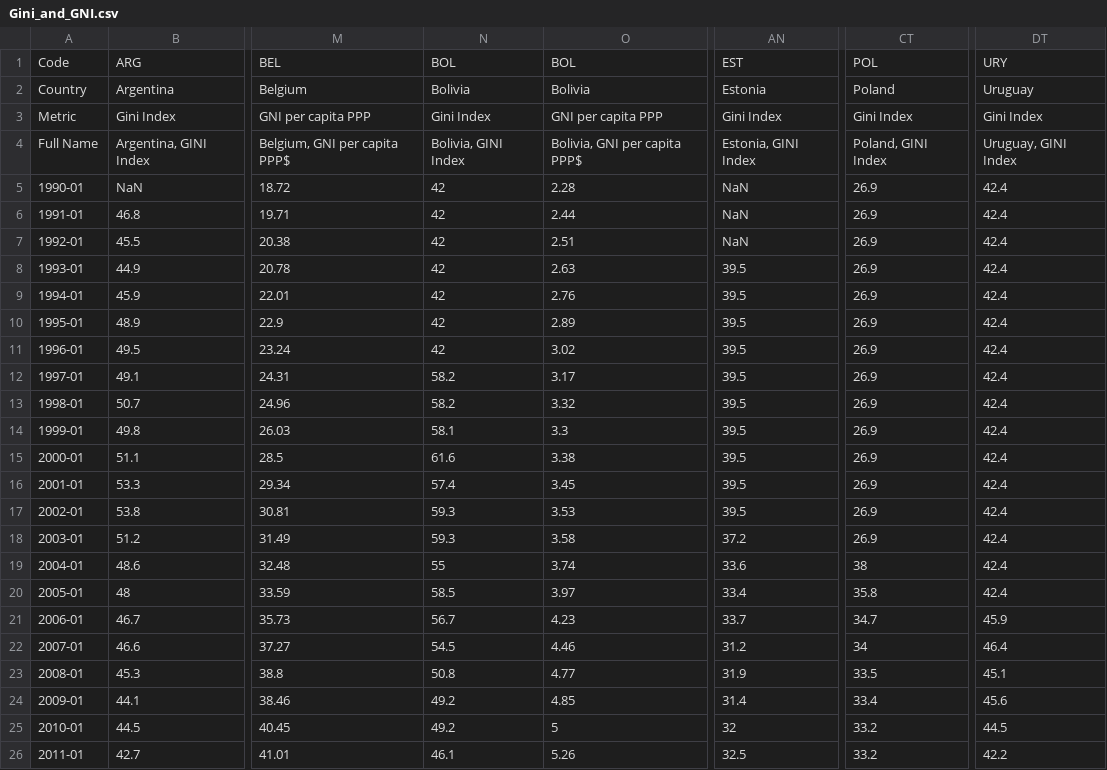
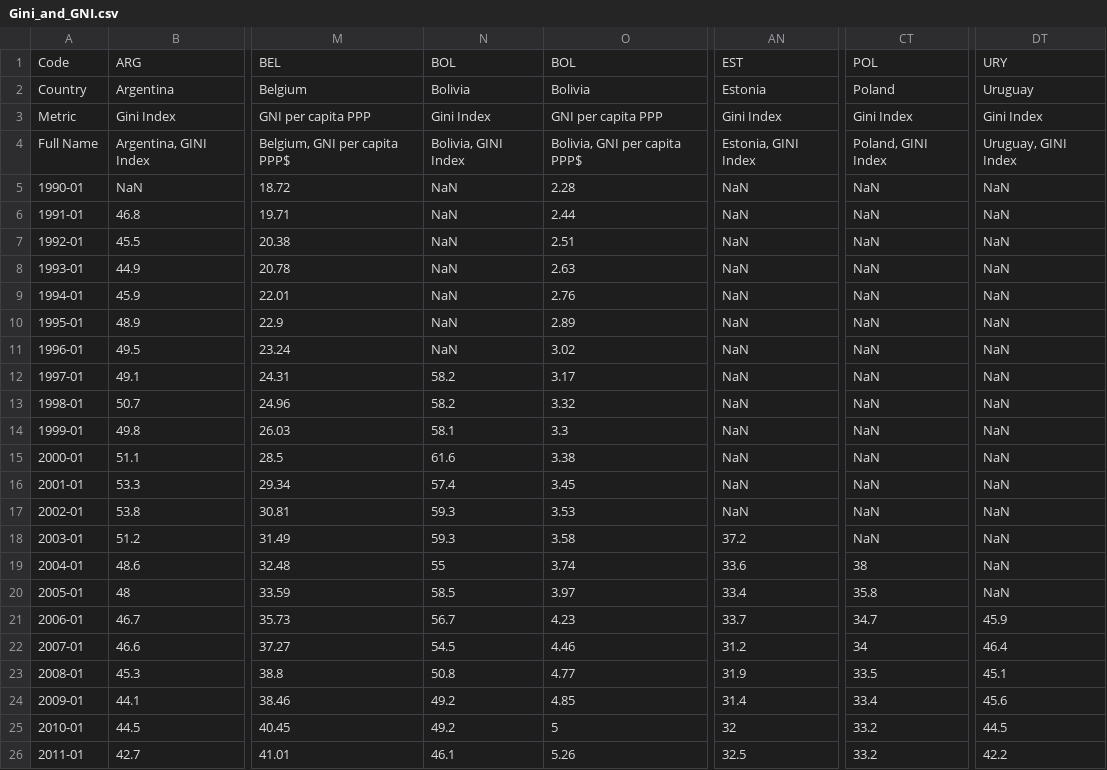
Before and after one commit to vlaranjo/Vasconomics_Materials, a CSV file: Articles/Inequality and Wealth/Gini_and_GNI.csv, drawn as a sheet; only a part is shown, gaps mark what is left out; the diff names each change by its address in the sheet, - before the commit and + after, or states it on an @@ line.

Commit message:
Updated Article Materials

```diff
--- a/Articles/Inequality and Wealth/Gini_and_GNI.csv
+++ b/Articles/Inequality and Wealth/Gini_and_GNI.csv
-N5:N11: 42
+N5:N11: NaN
-CT5:CT18: 26.9
+CT5:CT18: NaN
-DT5:DT20: 42.4
+DT5:DT20: NaN
-AN8:AN17: 39.5
+AN8:AN17: NaN
```
Also changed, not shown: 5 other files.
